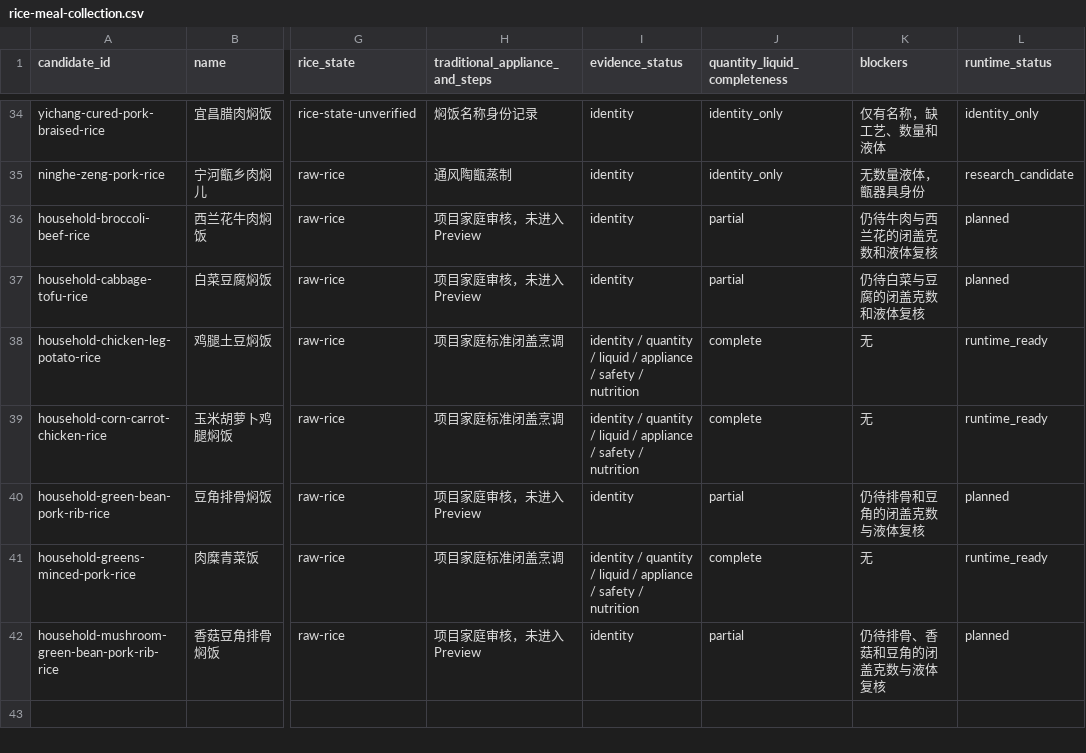
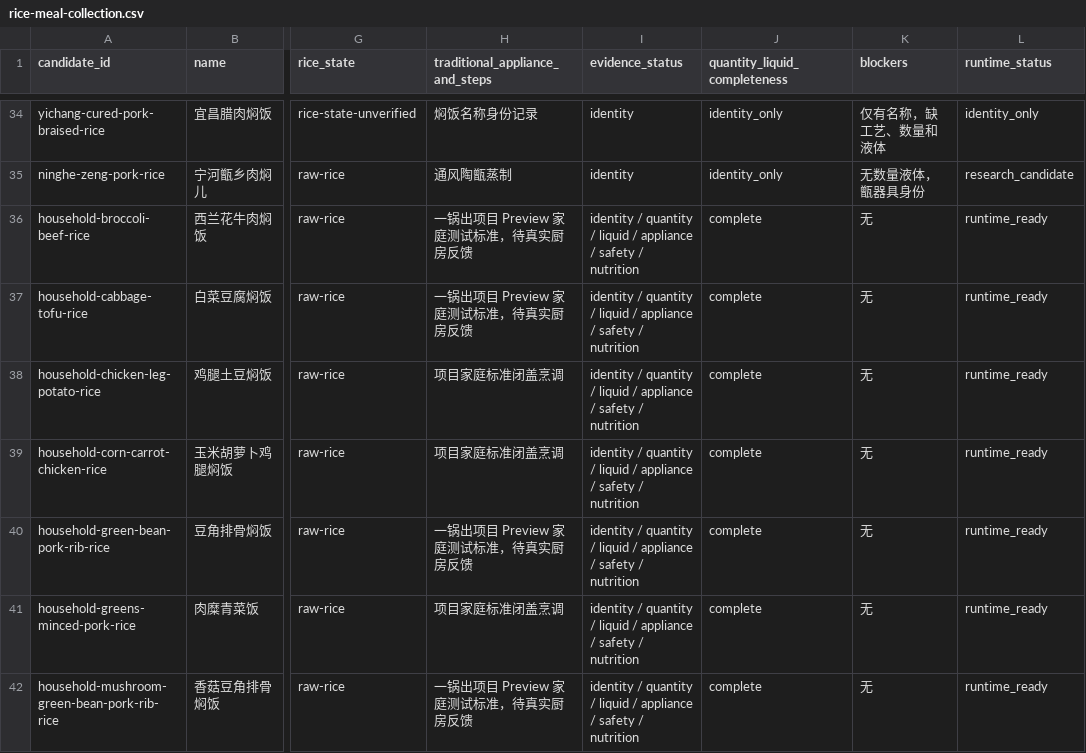
Before and after one commit to liuyuxin01210725-debug/yiguochu, a CSV file: docs/rice-meal-collection.csv, drawn as a sheet; only a part is shown, gaps mark what is left out; the diff names each change by its address in the sheet, - before the commit and + after, or states it on an @@ line.

Commit message:
feat: activate four rice meal test standards

```diff
--- a/docs/rice-meal-collection.csv
+++ b/docs/rice-meal-collection.csv
-H36:H37 (traditional_appliance_and_steps): 项目家庭审核，未进入 Preview
+H36:H37 (traditional_appliance_and_steps): 一锅出项目 Preview 家庭测试标准，待真实厨房反馈
-I36:I37 (evidence_status): identity
+I36:I37 (evidence_status): identity / quantity / liquid / appliance / safety / nutrition
-J36:J37 (quantity_liquid_completeness): partial
+J36:J37 (quantity_liquid_completeness): complete
-K36 (blockers): 仍待牛肉与西兰花的闭盖克数和液体复核
+K36 (blockers): 无
-L36:L37 (runtime_status): planned
+L36:L37 (runtime_status): runtime_ready
-K37 (blockers): 仍待白菜与豆腐的闭盖克数和液体复核
+K37 (blockers): 无
-H40 (traditional_appliance_and_steps): 项目家庭审核，未进入 Preview
+H40 (traditional_appliance_and_steps): 一锅出项目 Preview 家庭测试标准，待真实厨房反馈
-I40 (evidence_status): identity
+I40 (evidence_status): identity / quantity / liquid / appliance / safety / nutrition
-J40 (quantity_liquid_completeness): partial
+J40 (quantity_liquid_completeness): complete
-K40 (blockers): 仍待排骨和豆角的闭盖克数与液体复核
+K40 (blockers): 无
-L40 (runtime_status): planned
+L40 (runtime_status): runtime_ready
-H42 (traditional_appliance_and_steps): 项目家庭审核，未进入 Preview
+H42 (traditional_appliance_and_steps): 一锅出项目 Preview 家庭测试标准，待真实厨房反馈
-I42 (evidence_status): identity
+I42 (evidence_status): identity / quantity / liquid / appliance / safety / nutrition
-J42 (quantity_liquid_completeness): partial
+J42 (quantity_liquid_completeness): complete
-K42 (blockers): 仍待排骨、香菇和豆角的闭盖克数与液体复核
+K42 (blockers): 无
-L42 (runtime_status): planned
+L42 (runtime_status): runtime_ready
```
Also changed, not shown: 24 other files.
